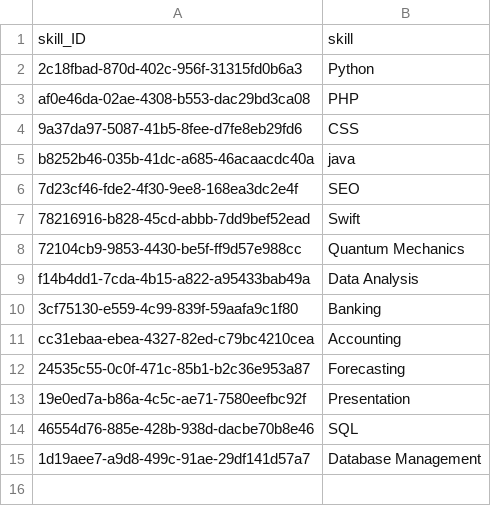
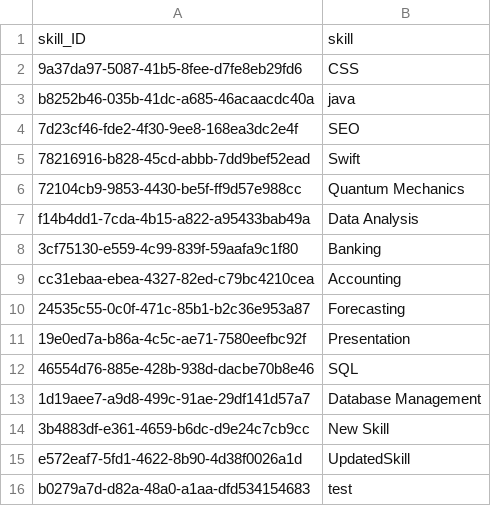
Before and after one commit to ziyanoffl/CV-Filtering-system, a CSV file: pages/df.csv, drawn as a sheet; removed rows and columns are numbered as before the commit, all else as after; the diff names each change by its address in the sheet, - before the commit and + after, or states it on an @@ line.

Commit message:
unit test for report bug and skill curd

```diff
--- a/pages/df.csv
+++ b/pages/df.csv
-row 2: 2c18fbad-870d-402c-956f-31315fd0b6a3 | Python
-row 3: af0e46da-02ae-4308-b553-dac29bd3ca08 | PHP
+row 14: 3b4883df-e361-4659-b6dc-d9e24c7cb9cc | New Skill
+row 15: e572eaf7-5fd1-4622-8b90-4d38f0026a1d | UpdatedSkill
+row 16: b0279a7d-d82a-48a0-a1aa-dfd534154683 | test
```
Also changed, not shown: 3 other files.
